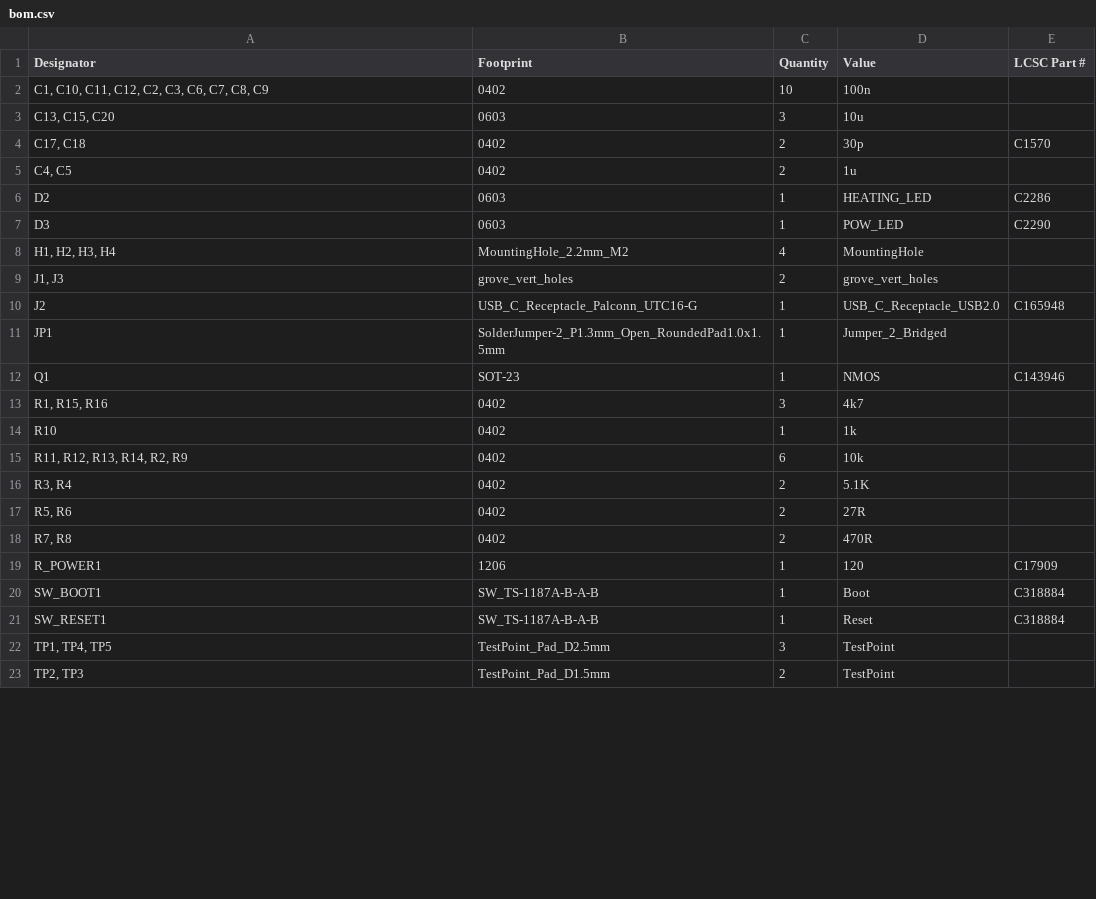
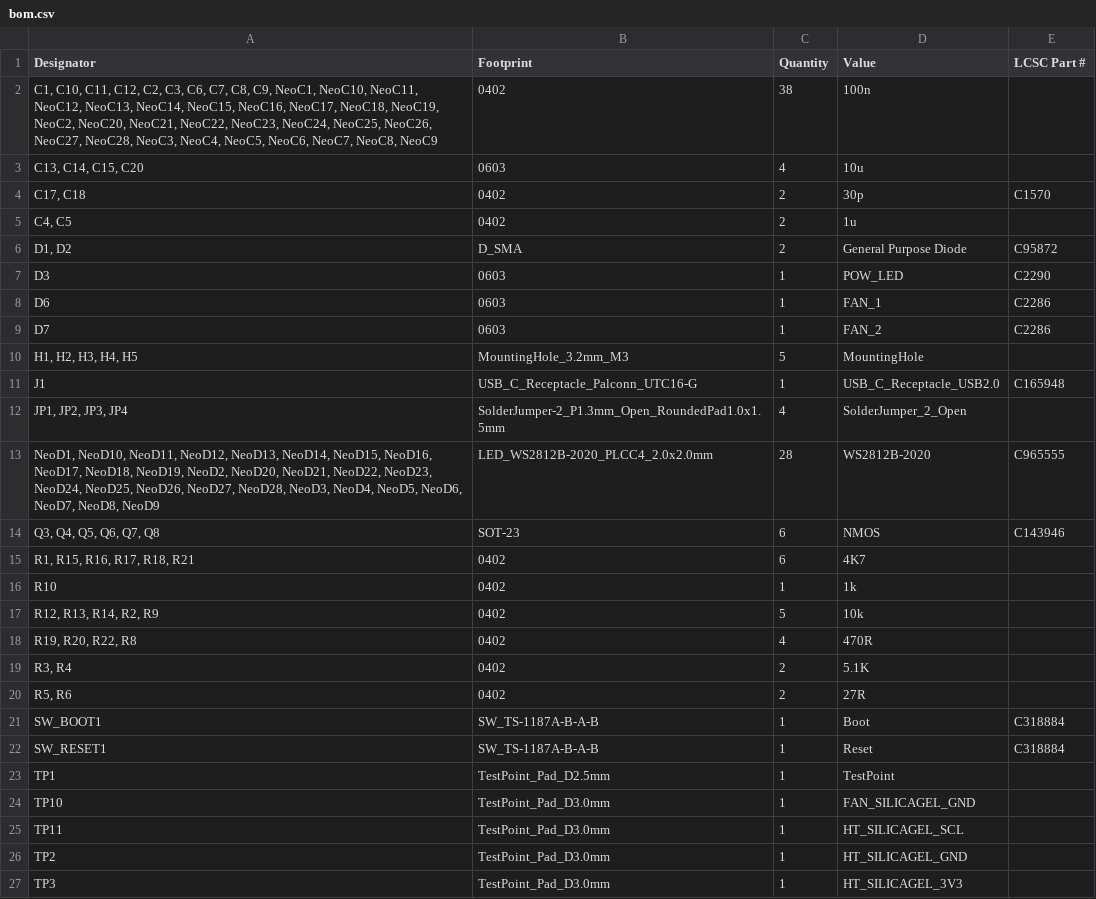
Before and after one commit to petermaerki/2023_filament_dryer_git, a CSV file: hardware_kicad/production/bom.csv, drawn as a sheet; only a part is shown; the diff covers the shown part only.

```diff
--- a/hardware_kicad/production/bom.csv
+++ b/hardware_kicad/production/bom.csv
@@ -1,23 +1,27 @@
 Designator,Footprint,Quantity,Value,LCSC Part #
-"C1, C10, C11, C12, C2, C3, C6, C7, C8, C9",0402,10,100n,
-"C13, C15, C20",0603,3,10u,
+"C1, C10, C11, C12, C2, C3, C6, C7, C8, C9, NeoC1, NeoC10, NeoC11, NeoC12, NeoC13, NeoC14, NeoC15, NeoC16, NeoC17, NeoC18, NeoC19, NeoC2, NeoC20, NeoC21, NeoC22, NeoC23, NeoC24, NeoC25, NeoC26, NeoC27, NeoC28, NeoC3, NeoC4, NeoC5, NeoC6, NeoC7, NeoC8, NeoC9",0402,38,100n,
+"C13, C14, C15, C20",0603,4,10u,
 "C17, C18",0402,2,30p,C1570
 "C4, C5",0402,2,1u,
-D2,0603,1,HEATING_LED,C2286
+"D1, D2",D_SMA,2,General Purpose Diode,C95872
 D3,0603,1,POW_LED,C2290
-"H1, H2, H3, H4",MountingHole_2.2mm_M2,4,MountingHole,
-"J1, J3",grove_vert_holes,2,grove_vert_holes,
-J2,USB_C_Receptacle_Palconn_UTC16-G,1,USB_C_Receptacle_USB2.0,C165948
-JP1,SolderJumper-2_P1.3mm_Open_RoundedPad1.0x1.5mm,1,Jumper_2_Bridged,
-Q1,SOT-23,1,NMOS,C143946
-"R1, R15, R16",0402,3,4k7,
+D6,0603,1,FAN_1,C2286
+D7,0603,1,FAN_2,C2286
+"H1, H2, H3, H4, H5",MountingHole_3.2mm_M3,5,MountingHole,
+J1,USB_C_Receptacle_Palconn_UTC16-G,1,USB_C_Receptacle_USB2.0,C165948
+"JP1, JP2, JP3, JP4",SolderJumper-2_P1.3mm_Open_RoundedPad1.0x1.5mm,4,SolderJumper_2_Open,
+"NeoD1, NeoD10, NeoD11, NeoD12, NeoD13, NeoD14, NeoD15, NeoD16, NeoD17, NeoD18, NeoD19, NeoD2, NeoD20, NeoD21, NeoD22, NeoD23, NeoD24, NeoD25, NeoD26, NeoD27, NeoD28, NeoD3, NeoD4, NeoD5, NeoD6, NeoD7, NeoD8, NeoD9",LED_WS2812B-2020_PLCC4_2.0x2.0mm,28,WS2812B-2020,C965555
+"Q3, Q4, Q5, Q6, Q7, Q8",SOT-23,6,NMOS,C143946
+"R1, R15, R16, R17, R18, R21",0402,6,4K7,
 R10,0402,1,1k,
-"R11, R12, R13, R14, R2, R9",0402,6,10k,
+"R12, R13, R14, R2, R9",0402,5,10k,
+"R19, R20, R22, R8",0402,4,470R,
 "R3, R4",0402,2,5.1K,
 "R5, R6",0402,2,27R,
-"R7, R8",0402,2,470R,
-R_POWER1,1206,1,120,C17909
 SW_BOOT1,SW_TS-1187A-B-A-B,1,Boot,C318884
 SW_RESET1,SW_TS-1187A-B-A-B,1,Reset,C318884
-"TP1, TP4, TP5",TestPoint_Pad_D2.5mm,3,TestPoint,
-"TP2, TP3",TestPoint_Pad_D1.5mm,2,TestPoint,
+TP1,TestPoint_Pad_D2.5mm,1,TestPoint,
+TP10,TestPoint_Pad_D3.0mm,1,FAN_SILICAGEL_GND,
+TP11,TestPoint_Pad_D3.0mm,1,HT_SILICAGEL_SCL,
+TP2,TestPoint_Pad_D3.0mm,1,HT_SILICAGEL_GND,
+TP3,TestPoint_Pad_D3.0mm,1,HT_SILICAGEL_3V3,
```
Also changed, not shown: 3 added rows and 5 edited cells elsewhere in this file, hardware_kicad/production/designators.csv, hardware_kicad/production/positions.csv, 11 other files.
